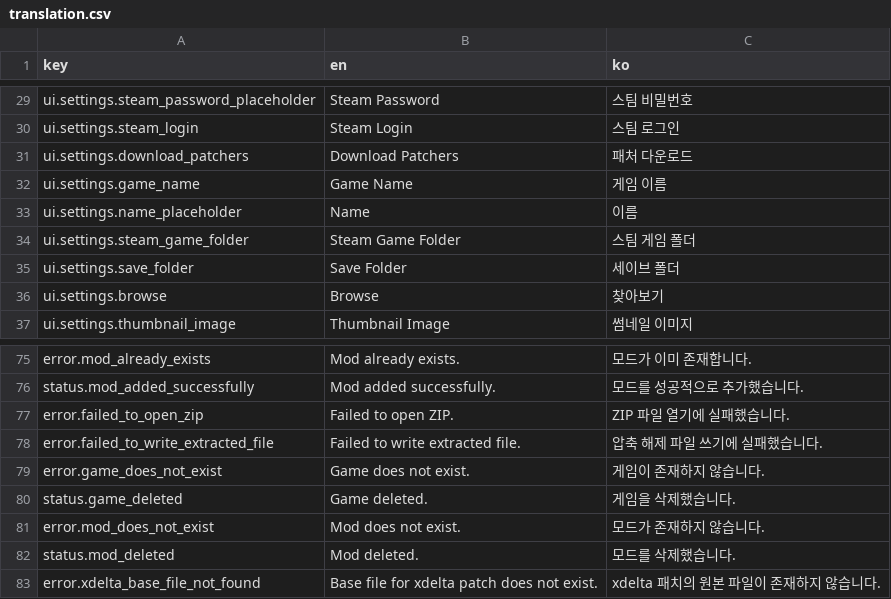
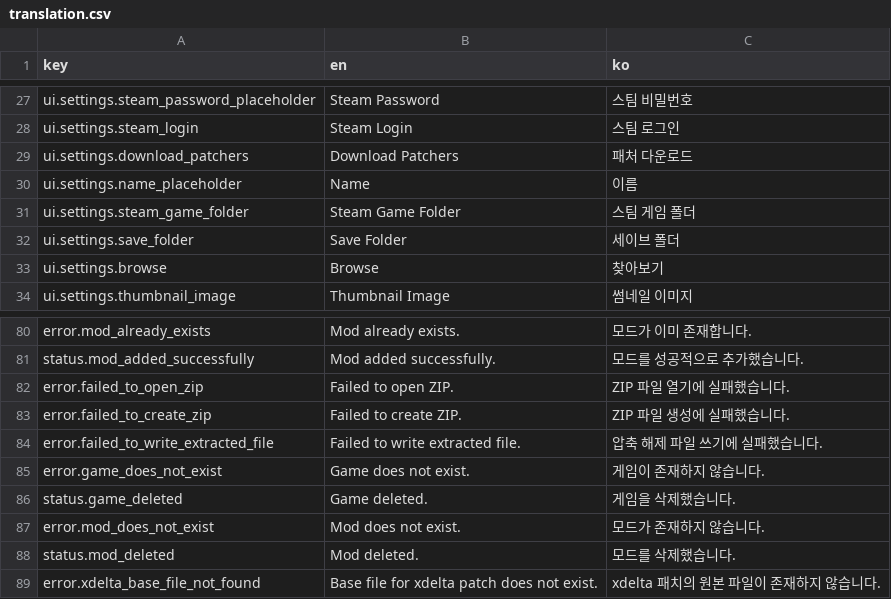
Before and after one commit to wheedo07/DTManager, a CSV file: godot/translation/translation.csv, drawn as a sheet; only a part is shown, gaps mark what is left out; the diff covers the shown part only.

```diff
--- a/godot/translation/translation.csv
+++ b/godot/translation/translation.csv
@@ -31,3 +29,2 @@ ui.settings.steam_login,Steam Login,스팀 로그인
 ui.settings.download_patchers,Download Patchers,패처 다운로드
-ui.settings.game_name,Game Name,게임 이름
 ui.settings.name_placeholder,Name,이름
@@ -77,2 +82,3 @@ status.mod_added_successfully,Mod added successfully.,모드를 성공적으로
 error.failed_to_open_zip,Failed to open ZIP.,ZIP 파일 열기에 실패했습니다.
+error.failed_to_create_zip,Failed to create ZIP.,ZIP 파일 생성에 실패했습니다.
 error.failed_to_write_extracted_file,Failed to write extracted file.,압축 해제 파일 쓰기에 실패했습니다.
```
Also changed, not shown: 11 added rows, 5 removed rows and 1 edited cell elsewhere in this file, 16 other files.
